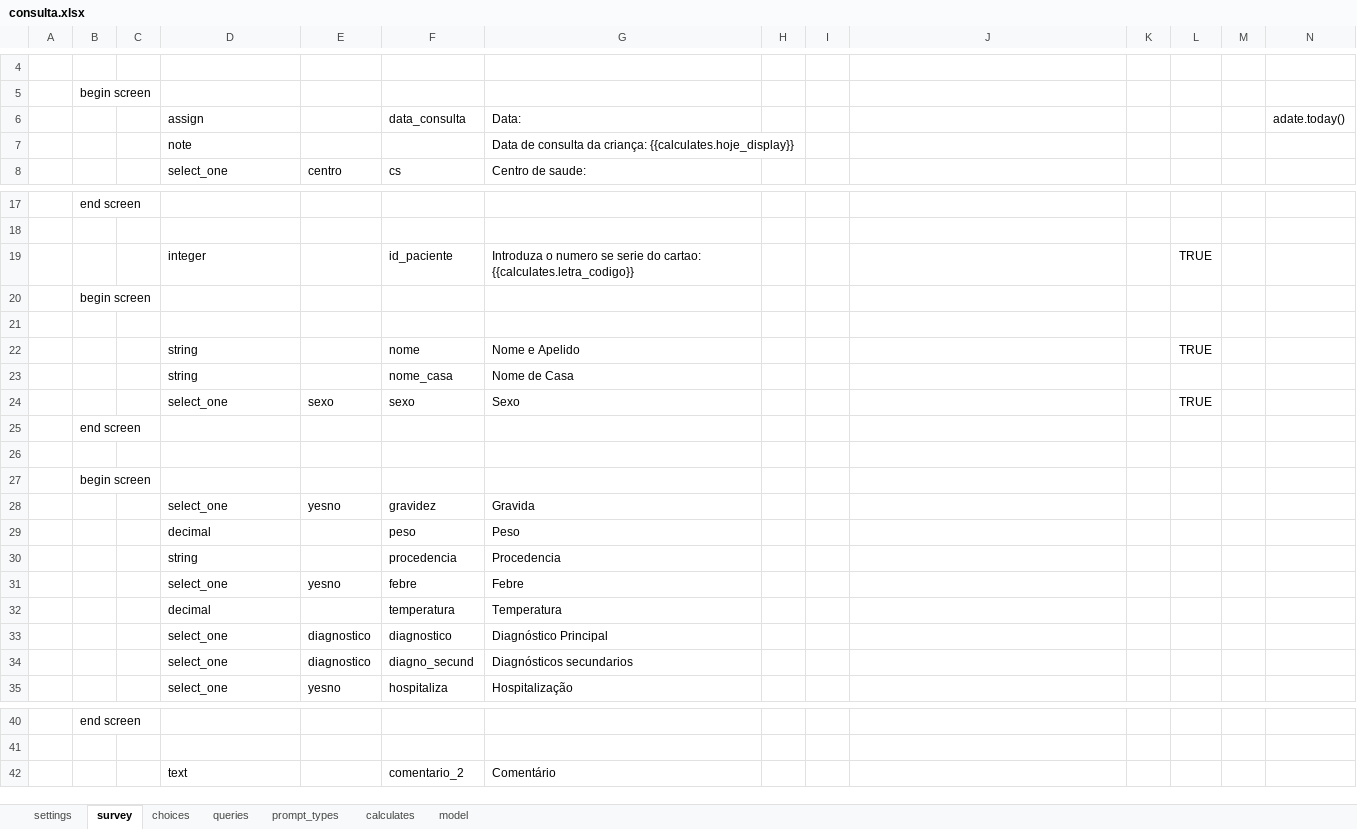
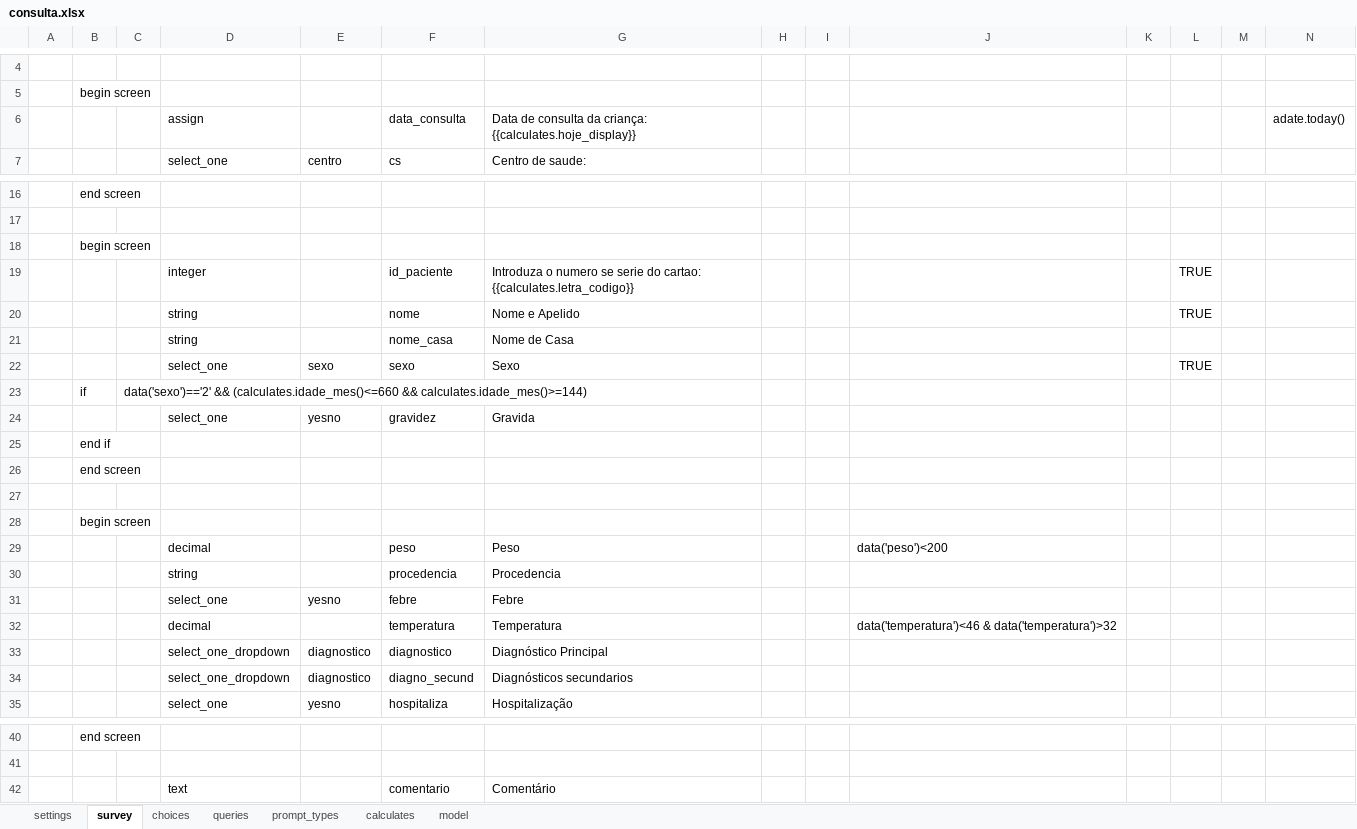
Before and after one commit to lemurdk/app-designer, an Excel workbook: app/config/tables/sentinela/forms/consulta/consulta.xlsx, sheet survey, drawn as a sheet; only a part is shown, gaps mark what is left out; values as stored, in another font and other column widths than the file's, no borders; removed rows and columns are numbered as before the commit, all else as after; rows hold the shown columns only; the diff names each change by its address in the sheet, - before the commit and + after, or states it on an @@ line.

```diff
--- a/app/config/tables/sentinela/forms/consulta/consulta.xlsx (sheet survey)
+++ b/app/config/tables/sentinela/forms/consulta/consulta.xlsx (sheet survey)
-G6: Data:
+G6: Data de consulta da criança: {{calculates.hoje_display}}
-row 7:  |  |  | note |  |  | Data de consulta da criança: {{calculates.hoje_display}}
@@ row 20 moved to row 18: begin screen @@
-row 21: (empty)
+row 23:  | if | data('sexo')=='2' && (calculates.idade_mes()<=660 && calculates.idade_mes()>=144)
@@ row 28 moved to row 24: select_one @@
+row 25:  | end if
-J29: (empty)
+J29: data('peso')<200
-J32: (empty)
+J32: data('temperatura')<46 & data('temperatura')>32
-D33:D34: select_one
+D33:D34: select_one_dropdown
-F42: comentario_2
+F42: comentario
```
Also changed, not shown: sheet model, app/config/tables/sentinela/forms/resultado/resultado.xlsx, app/config/tables/sentinela/forms/sentinela/sentinela.xlsx, 4 other files.
